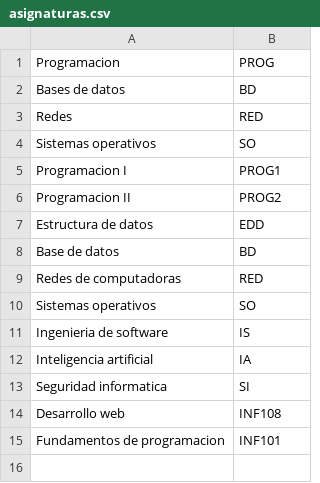
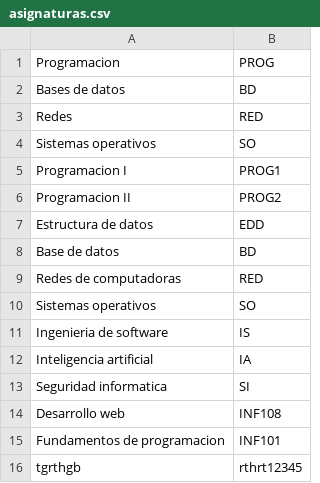
Before and after one commit to seba-jeria/AvanceCurricular, a CSV file: asignaturas.csv, drawn as a sheet.

```diff
--- a/asignaturas.csv
+++ b/asignaturas.csv
@@ -15 +15,2 @@ Desarrollo web,INF108
 Fundamentos de programacion,INF101
+tgrthgb,rthrt12345
```
Also changed, not shown: alumnos.csv, 10 other files.
